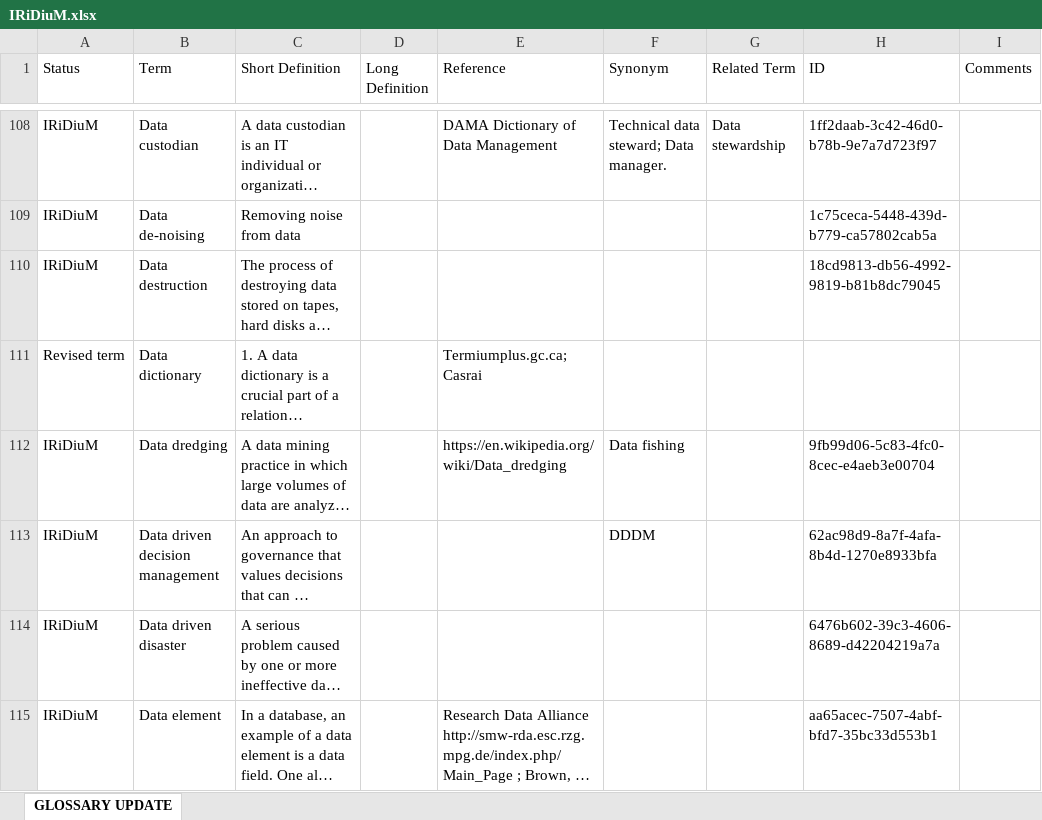
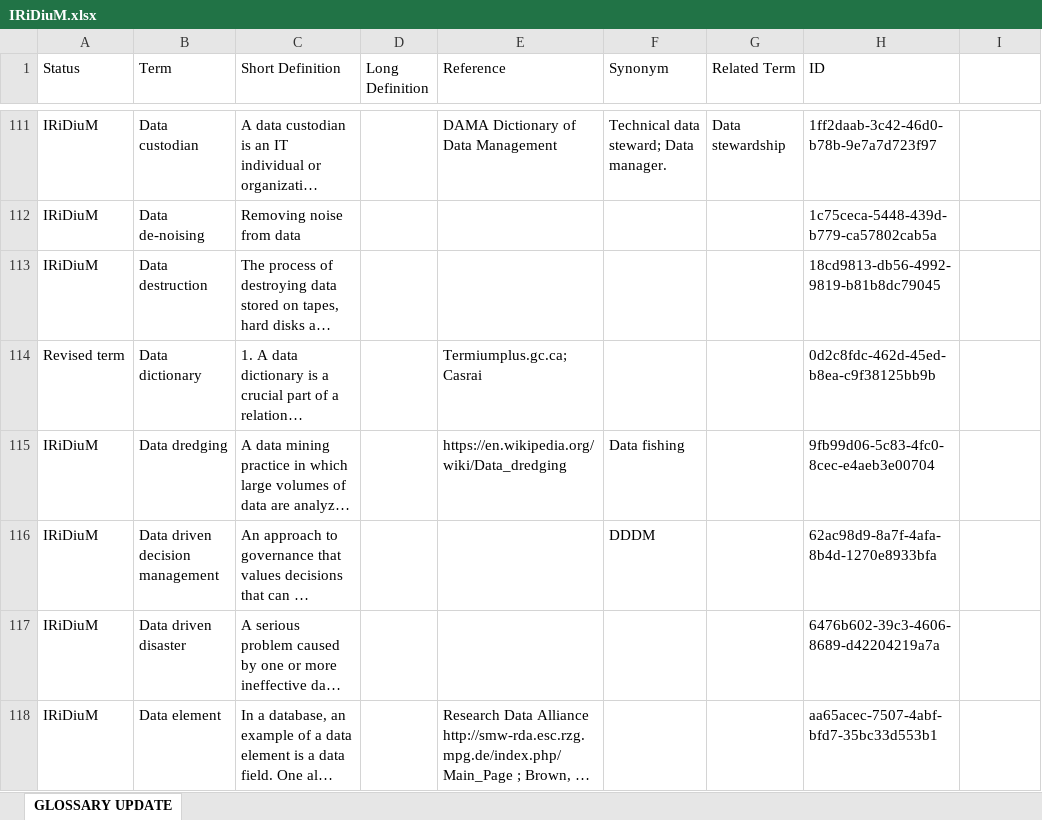
Before and after one commit to FAIRERdata/IRiDiuM-Glossary, an Excel workbook: data/IRiDiuM.xlsx, sheet GLOSSARY UPDATE, drawn as a sheet; only a part is shown, gaps mark what is left out; long unchanged cells end in …; values as stored, in another font and other column widths than the file's, no cell formats; addresses are those after the commit; the diff covers the shown part only; the diff names each change by its address in the sheet, - before the commit and + after, or states it on an @@ line.

```diff
--- a/data/IRiDiuM.xlsx (sheet GLOSSARY UPDATE)
+++ b/data/IRiDiuM.xlsx (sheet GLOSSARY UPDATE)
-I1: Comments
+I1: (empty)
-H114 (ID): (empty)
+H114 (ID): 0d2c8fdc-462d-45ed-b8ea-c9f38125bb9b
```
Also changed, not shown: 10 added rows, 1 removed row and 39 edited cells elsewhere in this sheet, cell formats.
